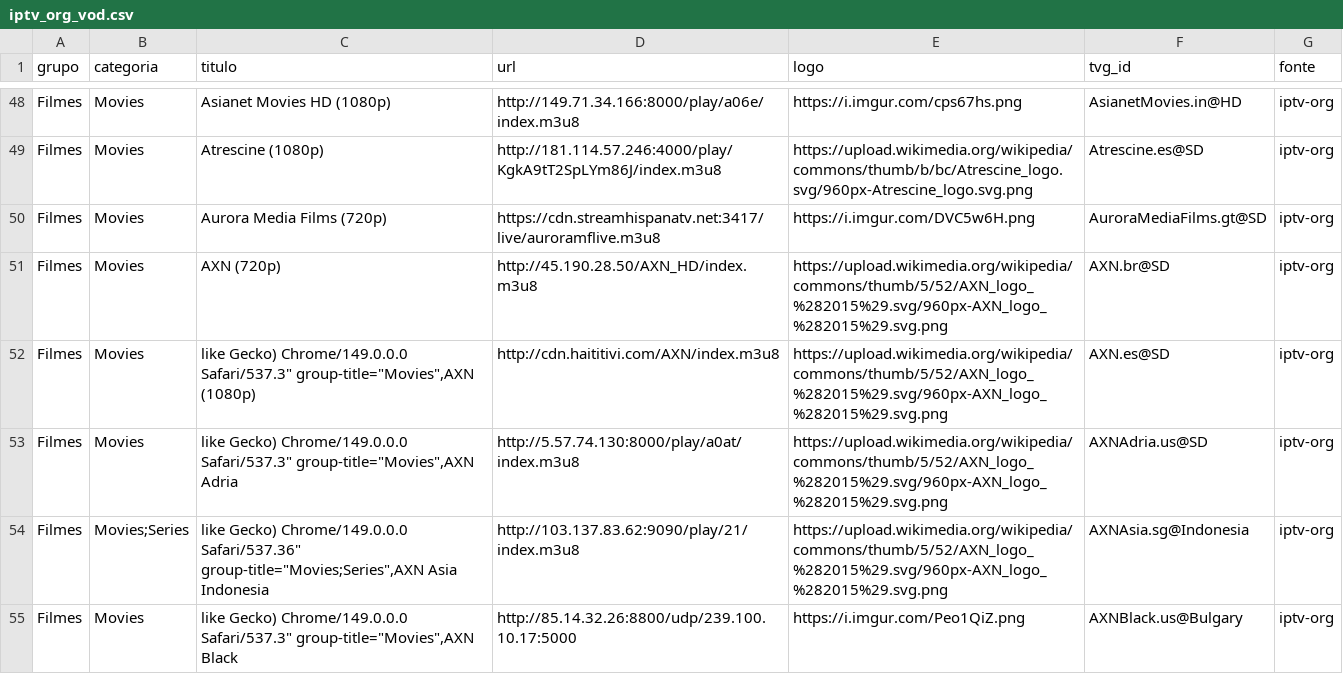
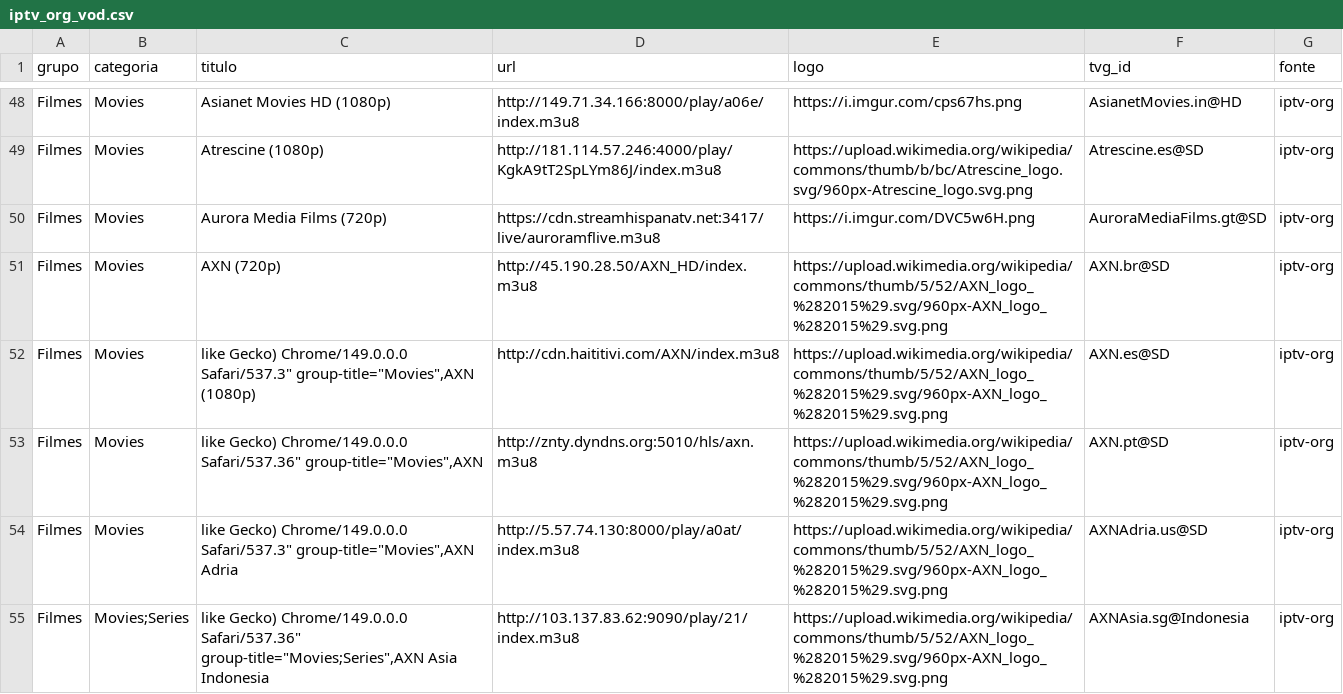
Before and after one commit to kaykewf13/animeout, a CSV file: sources/iptv_org_vod.csv, drawn as a sheet; only a part is shown, gaps mark what is left out; the shorter side is filled out with more unchanged rows; the diff covers the shown part only; the diff names each change by its address in the sheet, - before the commit and + after, or states it on an @@ line.

```diff
--- a/sources/iptv_org_vod.csv
+++ b/sources/iptv_org_vod.csv
+row 53: Filmes | Movies | like Gecko) Chrome/149.0.0.0 Safari/537.36" group-title="Movies",AXN | http://znty.dyndns.org:5010/hls/axn.m3u8 | https://upload.wikimedia.org/wikipedia/commons/thumb/5/52/AXN_logo_%282015%29.svg/960px-AXN_logo_%282015%29.svg.png | AXN.pt@SD | iptv-org
```
Also changed, not shown: 4 added rows, 1 removed row and 2 edited cells elsewhere in this file, 2 other files.
